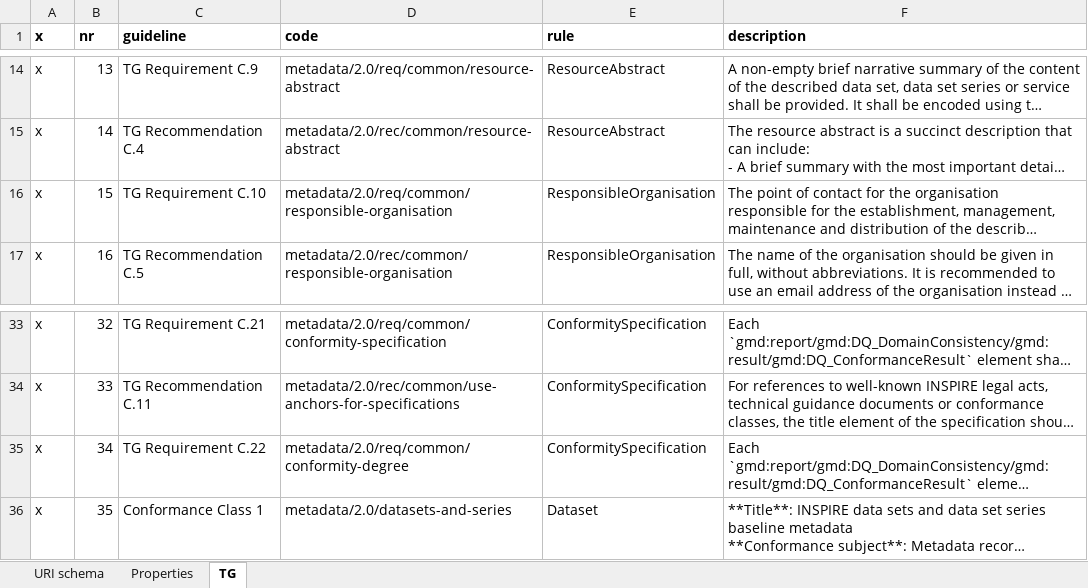
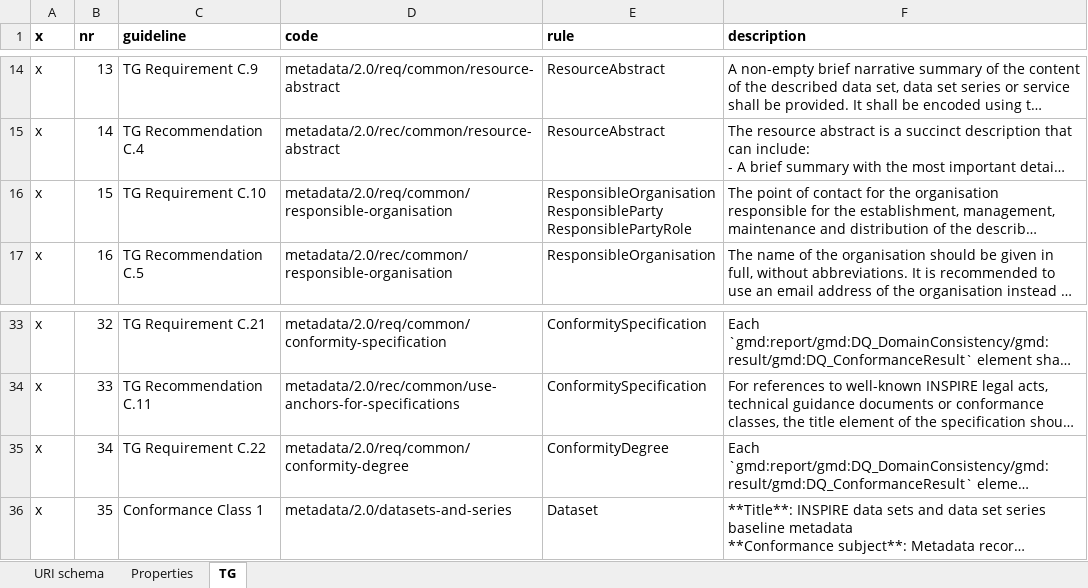
Before and after one commit to bp4mc2/bp4mc2-dcat, an Excel workbook: inspire/Technical Guidelines.xlsx, sheet TG, drawn as a sheet; only a part is shown, gaps mark what is left out; long unchanged cells end in …; values as stored, in another font and other column widths than the file's, no borders; ↵ is a line break in a cell; the diff names each change by its address in the sheet, - before the commit and + after, or states it on an @@ line.

Commit message:
First complete version inspire

```diff
--- a/inspire/Technical Guidelines.xlsx (sheet TG)
+++ b/inspire/Technical Guidelines.xlsx (sheet TG)
-E16 (rule): ResponsibleOrganisation
+E16 (rule): ResponsibleOrganisation ↵ ResponsibleParty ↵ ResponsiblePartyRole
-E35 (rule): ConformitySpecification
+E35 (rule): ConformityDegree
```
Also changed, not shown: inspire/GEO-DCAT-AP-Profile.xlsx, 4 other files.
